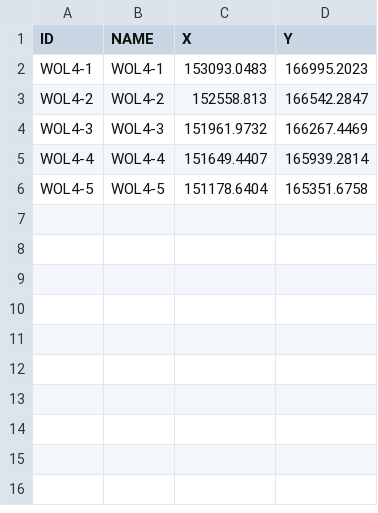
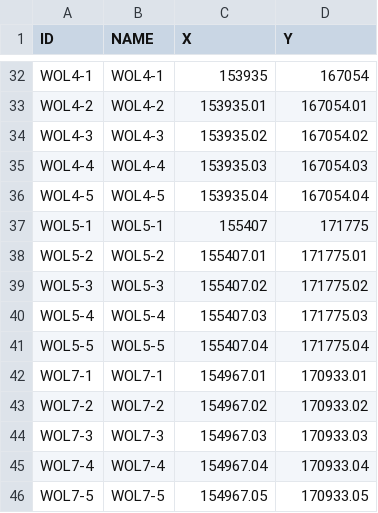
Before and after one commit to ccardenas93/hyperparameter, a CSV file: FCS_input_files/Rainfall_guageing_stations.csv, drawn as a sheet; only a part is shown, gaps mark what is left out; the diff covers the shown part only.

```diff
--- a/FCS_input_files/Rainfall_guageing_stations.csv
+++ b/FCS_input_files/Rainfall_guageing_stations.csv
@@ -2,5 +32,15 @@
-WOL4-1,WOL4-1,153093.0483,166995.2023
-WOL4-2,WOL4-2,152558.813,166542.2847
-WOL4-3,WOL4-3,151961.9732,166267.4469
-WOL4-4,WOL4-4,151649.4407,165939.2814
-WOL4-5,WOL4-5,151178.6404,165351.6758
+WOL4-1,WOL4-1,153935,167054
+WOL4-2,WOL4-2,153935.01,167054.01
+WOL4-3,WOL4-3,153935.02,167054.02
+WOL4-4,WOL4-4,153935.03,167054.03
+WOL4-5,WOL4-5,153935.04,167054.04
+WOL5-1,WOL5-1,155407,171775
+WOL5-2,WOL5-2,155407.01,171775.01
+WOL5-3,WOL5-3,155407.02,171775.02
+WOL5-4,WOL5-4,155407.03,171775.03
+WOL5-5,WOL5-5,155407.04,171775.04
+WOL7-1,WOL7-1,154967.01,170933.01
+WOL7-2,WOL7-2,154967.02,170933.02
+WOL7-3,WOL7-3,154967.03,170933.03
+WOL7-4,WOL7-4,154967.04,170933.04
+WOL7-5,WOL7-5,154967.05,170933.05
```
Also changed, not shown: 30 added rows elsewhere in this file, 5 other files.
